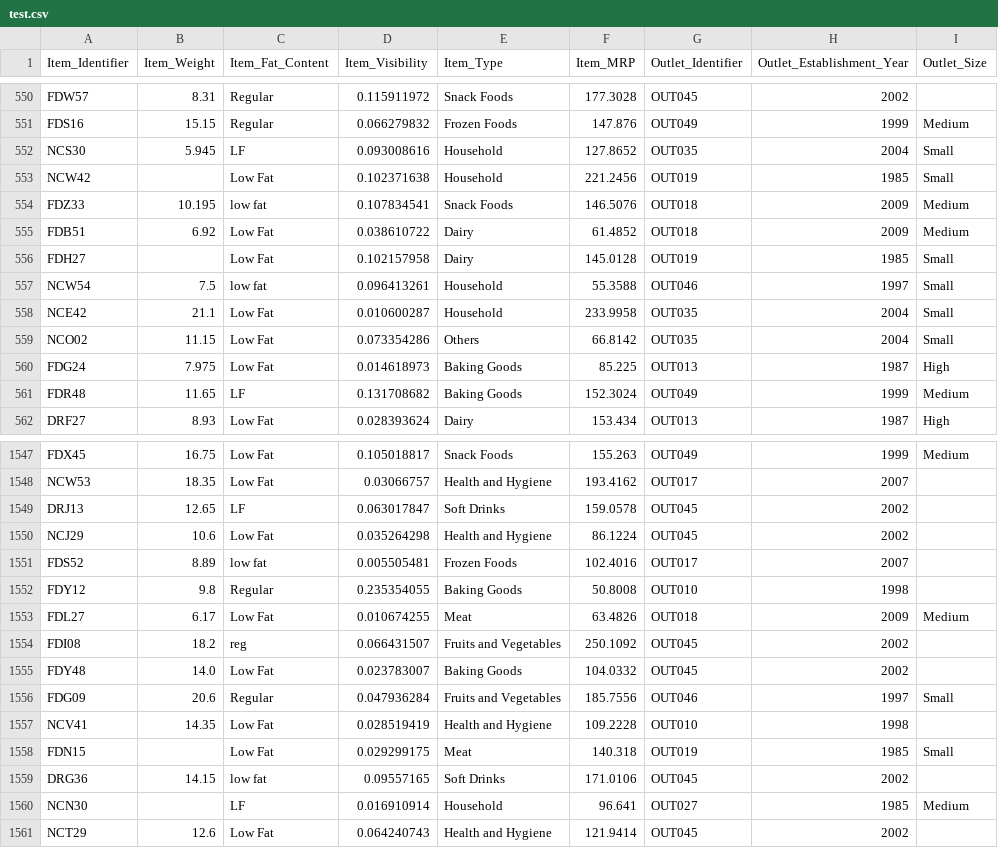
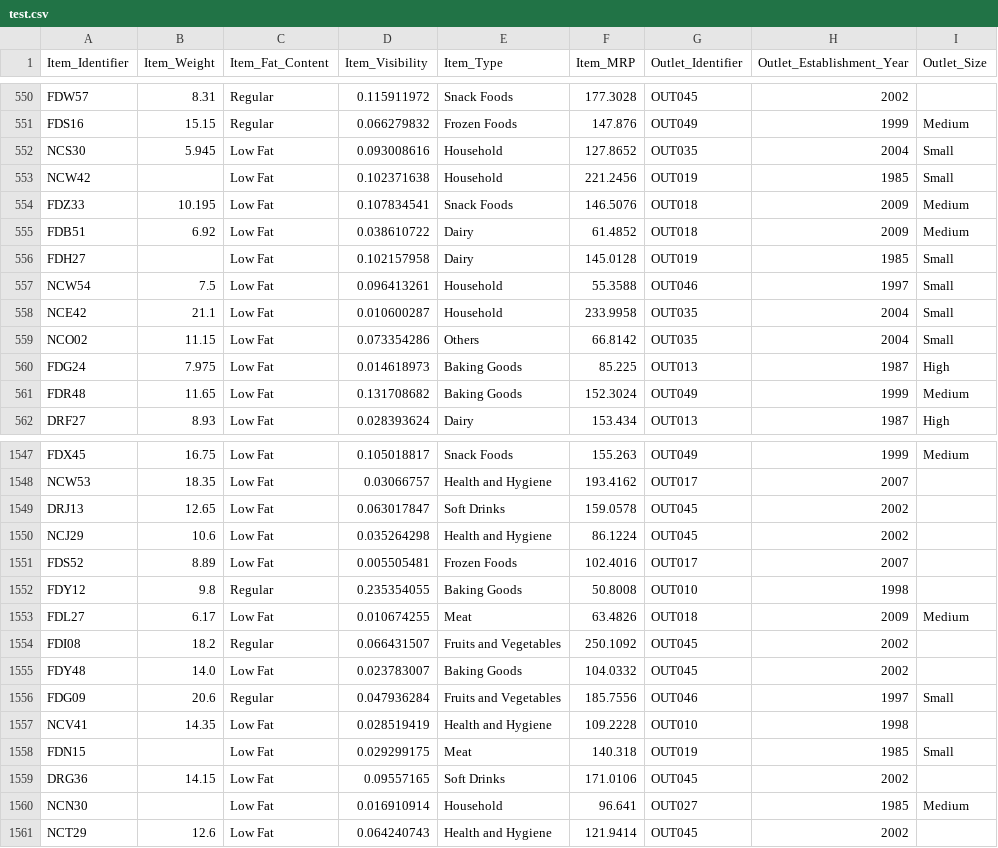
Before and after one commit to srushith/Stores-Sales-Prediction, a CSV file: artifacts/test.csv, drawn as a sheet; only a part is shown, gaps mark what is left out; the diff covers the shown part only; the diff names each change by its address in the sheet, - before the commit and + after, or states it on an @@ line.

```diff
--- a/artifacts/test.csv
+++ b/artifacts/test.csv
-C552 (Item_Fat_Content): LF
+C552 (Item_Fat_Content): Low Fat
-C554 (Item_Fat_Content): low fat
+C554 (Item_Fat_Content): Low Fat
-C557 (Item_Fat_Content): low fat
+C557 (Item_Fat_Content): Low Fat
-C561 (Item_Fat_Content): LF
+C561 (Item_Fat_Content): Low Fat
-C1549 (Item_Fat_Content): LF
+C1549 (Item_Fat_Content): Low Fat
-C1551 (Item_Fat_Content): low fat
+C1551 (Item_Fat_Content): Low Fat
-C1554 (Item_Fat_Content): reg
+C1554 (Item_Fat_Content): Regular
-C1559 (Item_Fat_Content): low fat
+C1559 (Item_Fat_Content): Low Fat
-C1560 (Item_Fat_Content): LF
+C1560 (Item_Fat_Content): Low Fat
```
Also changed, not shown: 89 edited cells elsewhere in this file, artifacts/data.csv, artifacts/train.csv, 1 other file.
